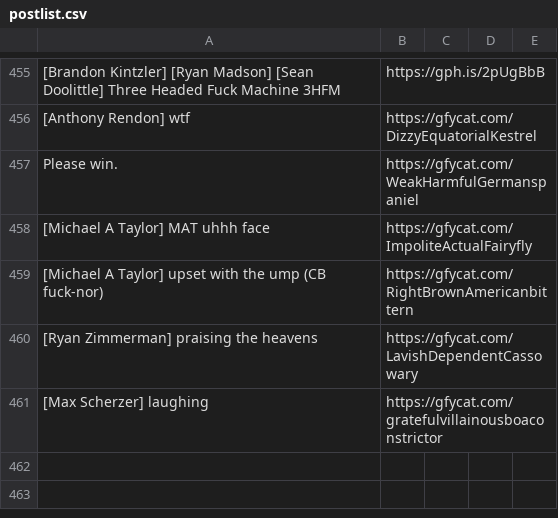
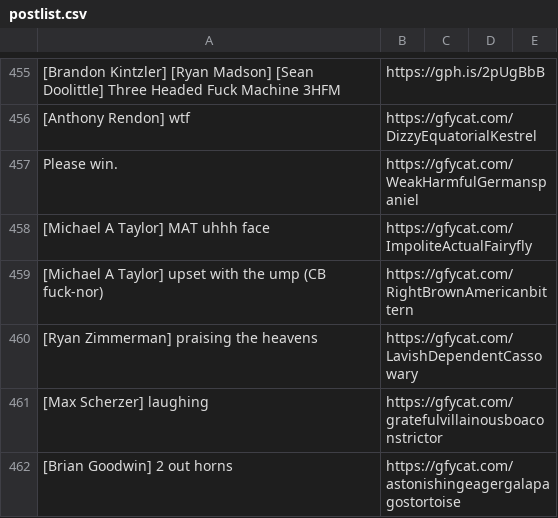
Before and after one commit to efitz11/natsgifbot, a CSV file: postlist.csv, drawn as a sheet; only a part is shown, gaps mark what is left out; the diff names each change by its address in the sheet, - before the commit and + after, or states it on an @@ line.

Commit message:
new gifs

```diff
--- a/postlist.csv
+++ b/postlist.csv
+row 462: [Brian Goodwin] 2 out horns | https://gfycat.com/astonishingeagergalapagostortoise
```
